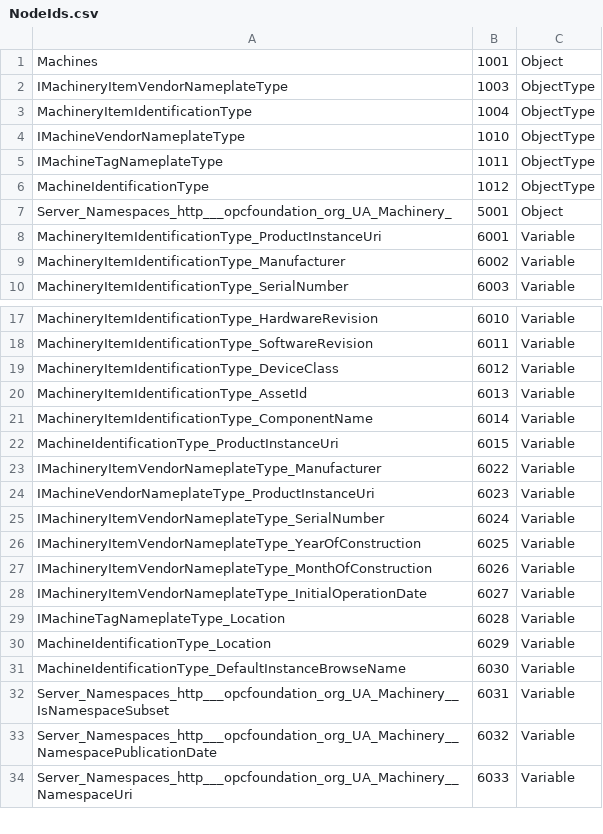
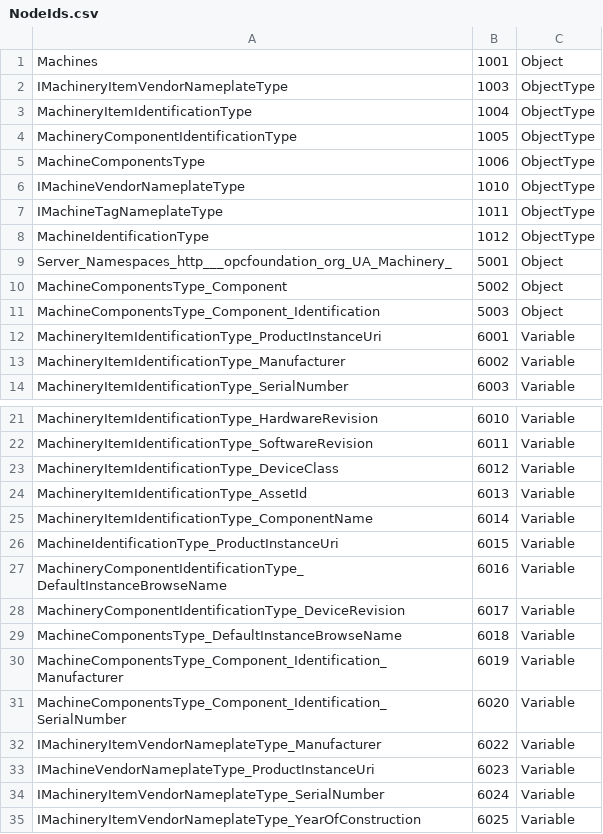
Before and after one commit to OPCFoundation/UA-Nodeset, a CSV file: Machinery/NodeIds.csv, drawn as a sheet; only a part is shown, gaps mark what is left out; the shorter side is filled out with more unchanged rows.

Commit message:
Machinery-1.01.0-2021-02-25

```diff
--- a/Machinery/NodeIds.csv
+++ b/Machinery/NodeIds.csv
@@ -3,2 +3,4 @@ IMachineryItemVendorNameplateType,1003,ObjectType
 MachineryItemIdentificationType,1004,ObjectType
+MachineryComponentIdentificationType,1005,ObjectType
+MachineComponentsType,1006,ObjectType
 IMachineVendorNameplateType,1010,ObjectType
@@ -7,2 +9,4 @@ MachineIdentificationType,1012,ObjectType
 Server_Namespaces_http___opcfoundation_org_UA_Machinery_,5001,Object
+MachineComponentsType_Component,5002,Object
+MachineComponentsType_Component_Identification,5003,Object
 MachineryItemIdentificationType_ProductInstanceUri,6001,Variable
@@ -22,2 +26,7 @@ MachineryItemIdentificationType_ComponentName,6014,Variable
 MachineIdentificationType_ProductInstanceUri,6015,Variable
+MachineryComponentIdentificationType_DefaultInstanceBrowseName,6016,Variable
+MachineryComponentIdentificationType_DeviceRevision,6017,Variable
+MachineComponentsType_DefaultInstanceBrowseName,6018,Variable
+MachineComponentsType_Component_Identification_Manufacturer,6019,Variable
+MachineComponentsType_Component_Identification_SerialNumber,6020,Variable
 IMachineryItemVendorNameplateType_Manufacturer,6022,Variable
```
Also changed, not shown: 1 other file.
